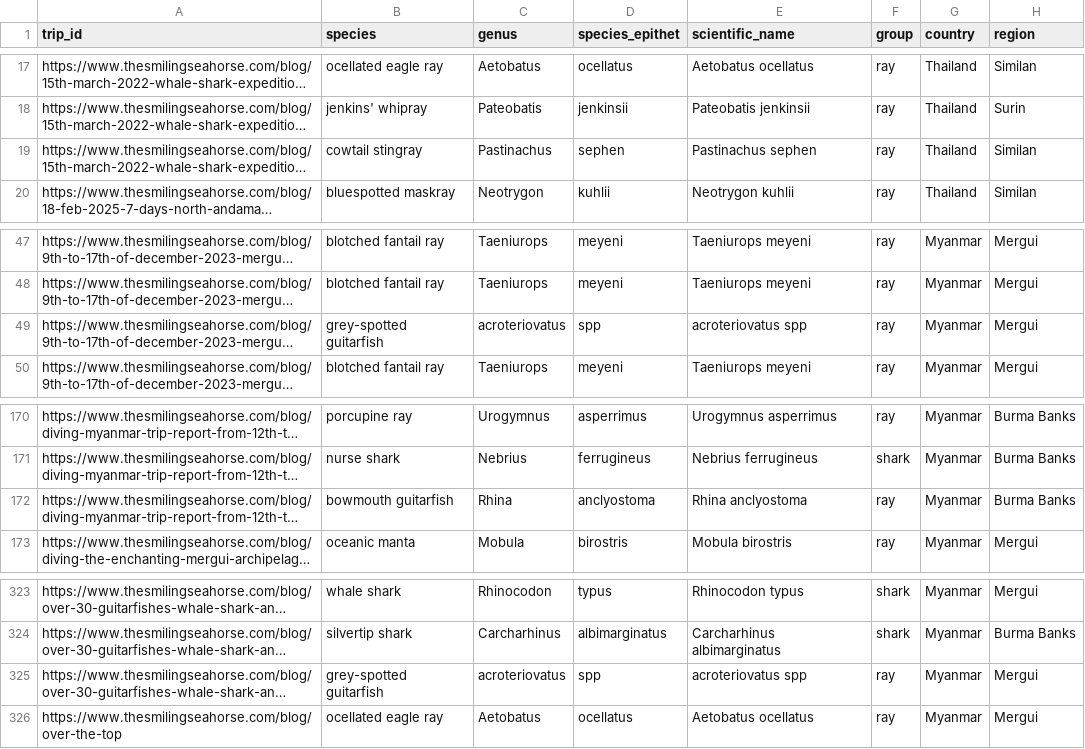
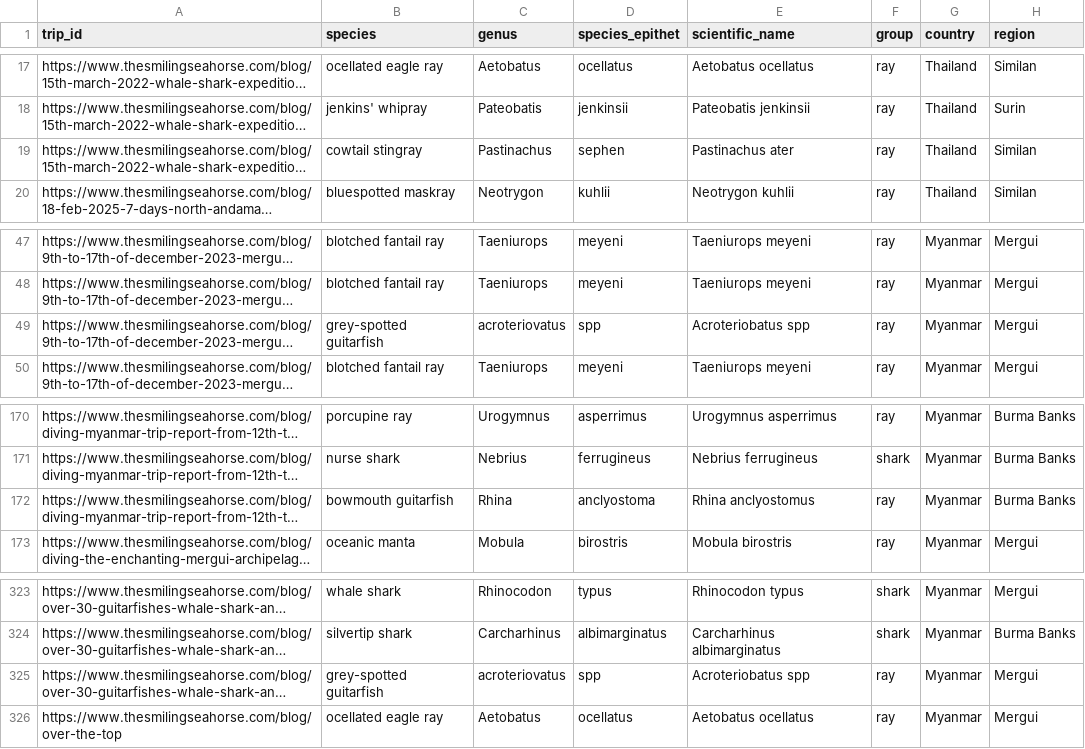
Before and after one commit to global-reef/smiling-seahorse, a CSV file: analysis/data_clean/elasmos_sightings.csv, drawn as a sheet; only a part is shown, gaps mark what is left out; long unchanged cells end in …; the diff names each change by its address in the sheet, - before the commit and + after, or states it on an @@ line.

```diff
--- a/analysis/data_clean/elasmos_sightings.csv
+++ b/analysis/data_clean/elasmos_sightings.csv
-E19 (scientific_name): Pastinachus sephen
+E19 (scientific_name): Pastinachus ater
-E49 (scientific_name): acroteriovatus spp
+E49 (scientific_name): Acroteriobatus spp
-E172 (scientific_name): Rhina anclyostoma
+E172 (scientific_name): Rhina anclyostomus
-E325 (scientific_name): acroteriovatus spp
+E325 (scientific_name): Acroteriobatus spp
```
Also changed, not shown: 38 other files.
